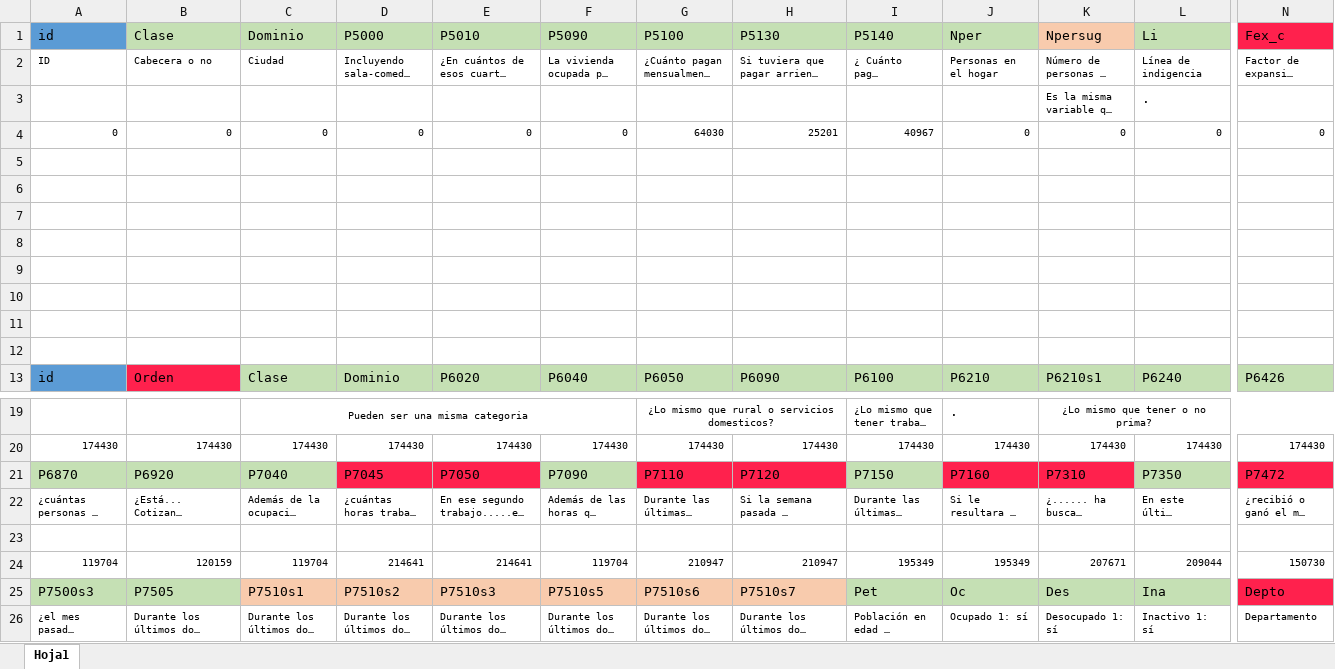
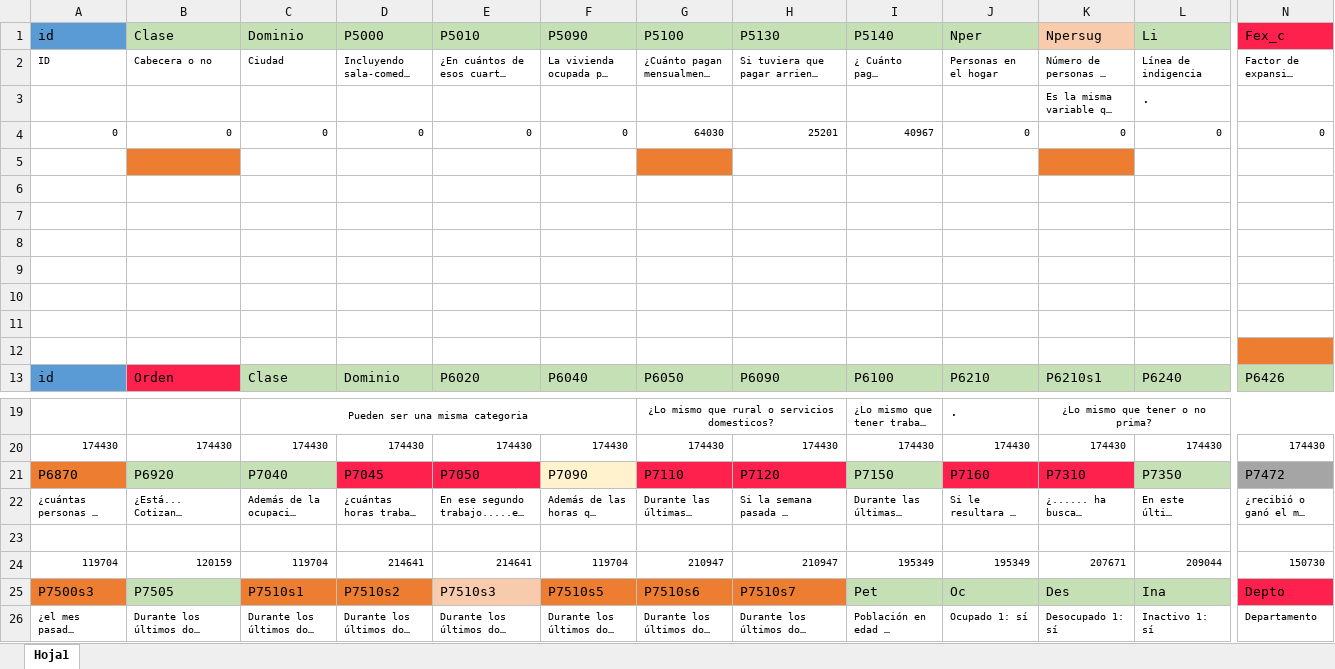
Before and after one commit to Erick-Villabon/Problem_Set_3, an Excel workbook: scripts/Variables.xlsx, sheet Hoja1, drawn as a sheet; only a part is shown, gaps mark what is left out; long unchanged cells end in …; values as stored, in another font and other column widths than the file's, no borders; the diff names each change by its address in the sheet, - before the commit and + after, or states it on an @@ line.

Commit message:
Update Variables.xlsx

```diff
--- a/scripts/Variables.xlsx (sheet Hoja1)
+++ b/scripts/Variables.xlsx (sheet Hoja1)
-B5 fill: none
+B5 fill: #ED7D31
-G5 fill: none
+G5 fill: #ED7D31
-K5 fill: none
+K5 fill: #ED7D31
-N12 fill: none
+N12 fill: #ED7D31
-A21 fill: #C5E0B4
+A21 fill: #ED7D31
-F21 fill: #C5E0B4
+F21 fill: #FFF2CC
-N21 fill: #FF214D
+N21 fill: #A5A5A5
-A25 fill: #C5E0B4
+A25 fill: #ED7D31
-C25:D25 fill: #F8CBAD
+C25:D25 fill: #ED7D31
-F25:H25 fill: #F8CBAD
+F25:H25 fill: #ED7D31
```
